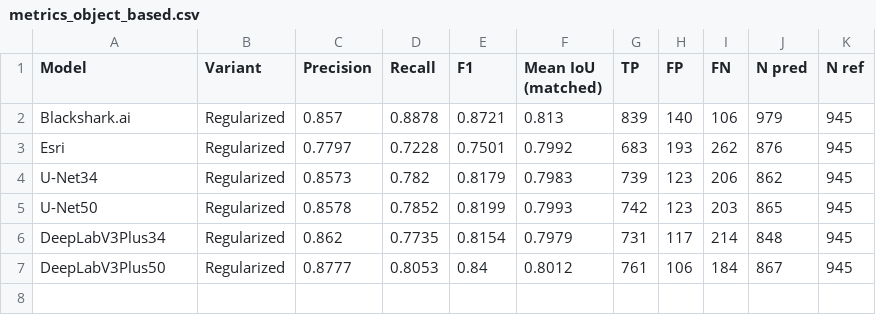
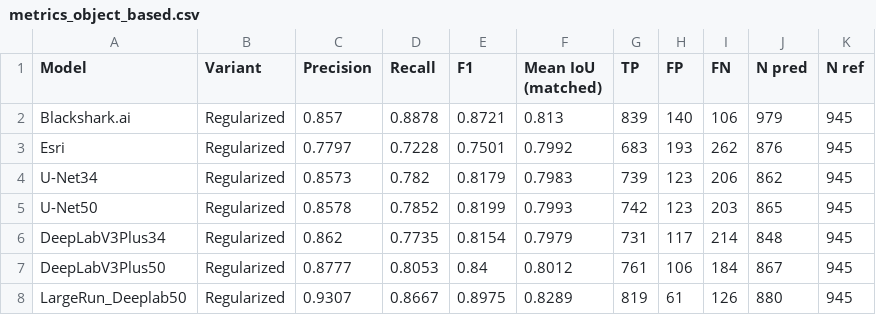
Before and after one commit to indiana-gio/building-extraction, a CSV file: outputs/metrics_object_based.csv, drawn as a sheet.

```diff
--- a/outputs/metrics_object_based.csv
+++ b/outputs/metrics_object_based.csv
@@ -7 +7,2 @@ DeepLabV3Plus34,Regularized,0.862,0.7735,0.8154,0.7979,731,117,214,848,945
 DeepLabV3Plus50,Regularized,0.8777,0.8053,0.84,0.8012,761,106,184,867,945
+LargeRun_Deeplab50,Regularized,0.9307,0.8667,0.8975,0.8289,819,61,126,880,945
```
Also changed, not shown: outputs/metrics_area_based.csv, outputs/regularization_summary.csv, 19 other files.
